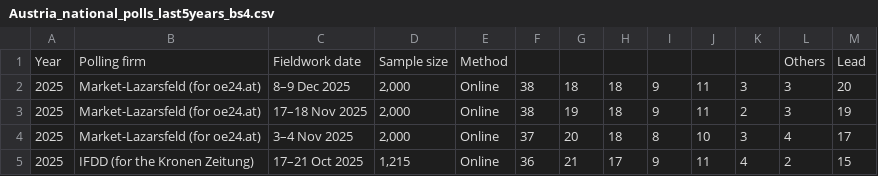
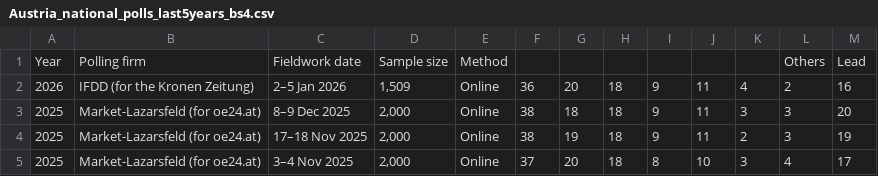
Before and after one commit to Andrevitali/PollsProject, a CSV file: Austria_national_polls_last5years_bs4.csv, drawn as a sheet; only a part is shown; the shorter side is filled out with more unchanged rows.

```diff
--- a/Austria_national_polls_last5years_bs4.csv
+++ b/Austria_national_polls_last5years_bs4.csv
@@ -1,2 +1,3 @@
 Year,Polling firm,Fieldwork date,Sample size,Method,,,,,,,Others,Lead
+2026,IFDD (for the Kronen Zeitung),2–5 Jan 2026,"1,509",Online,36,20,18,9,11,4,2,16
 2025,Market-Lazarsfeld (for oe24.at),8–9 Dec 2025,"2,000",Online,38,18,18,9,11,3,3,20
```
Also changed, not shown: Germany_national_polls_last5years_bs4.csv, Germany_polls_clean.csv, 6 other files.
